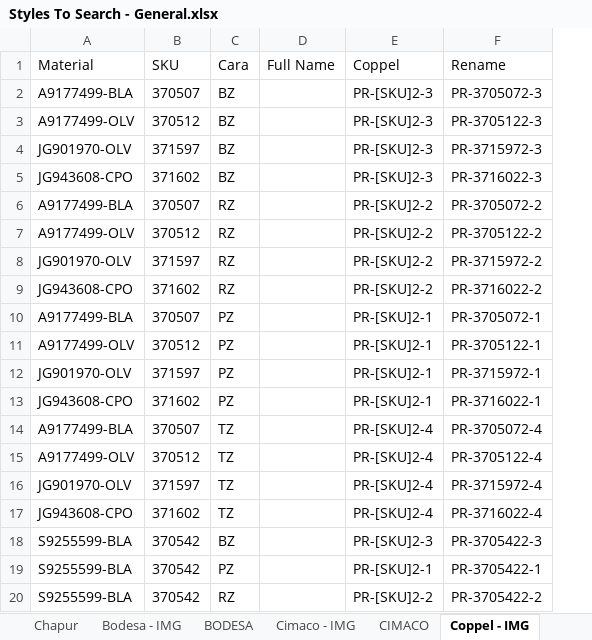
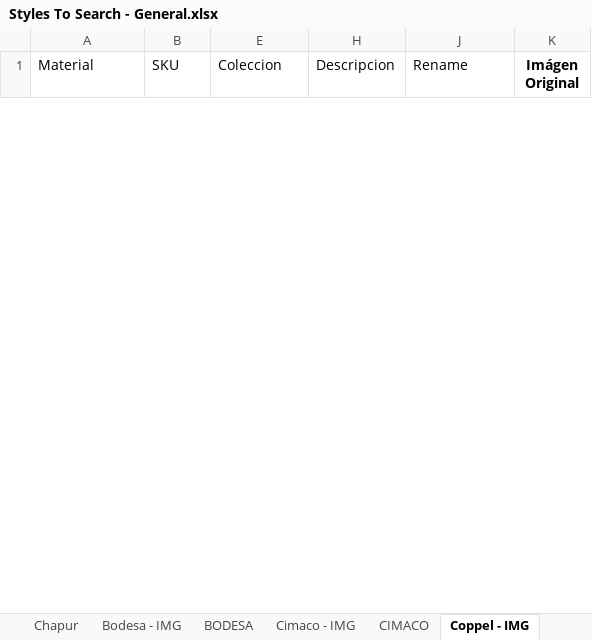
Before and after one commit to green-ayotl/Styles-To-Search, an Excel workbook: Styles To Search - General.xlsx, sheet Coppel - IMG, drawn as a sheet; only a part is shown; values as stored, in another font and other column widths than the file's, no borders; table styles not drawn; removed rows and columns are numbered as before the commit, all else as after; the diff covers the shown part only; the diff names each change by its address in the sheet, - before the commit and + after, or states it on an @@ line.

```diff
--- a/Styles To Search - General.xlsx (sheet Coppel - IMG)
+++ b/Styles To Search - General.xlsx (sheet Coppel - IMG)
@@ column C (Cara) hidden, empty @@
@@ column D (Full Name) hidden, empty @@
+column H (Descripcion), empty
+column K (Imágen Original), empty
-E1: Coppel
+E1: Coleccion
-row 2: A9177499-BLA | 370507 | BZ |  | PR-[SKU]2-3 | PR-3705072-3
-row 3: A9177499-OLV | 370512 | BZ |  | PR-[SKU]2-3 | PR-3705122-3
-row 4: JG901970-OLV | 371597 | BZ |  | PR-[SKU]2-3 | PR-3715972-3
-row 5: JG943608-CPO | 371602 | BZ |  | PR-[SKU]2-3 | PR-3716022-3
-row 6: A9177499-BLA | 370507 | RZ |  | PR-[SKU]2-2 | PR-3705072-2
-row 7: A9177499-OLV | 370512 | RZ |  | PR-[SKU]2-2 | PR-3705122-2
-row 8: JG901970-OLV | 371597 | RZ |  | PR-[SKU]2-2 | PR-3715972-2
-row 9: JG943608-CPO | 371602 | RZ |  | PR-[SKU]2-2 | PR-3716022-2
-row 10: A9177499-BLA | 370507 | PZ |  | PR-[SKU]2-1 | PR-3705072-1
-row 11: A9177499-OLV | 370512 | PZ |  | PR-[SKU]2-1 | PR-3705122-1
-row 12: JG901970-OLV | 371597 | PZ |  | PR-[SKU]2-1 | PR-3715972-1
-row 13: JG943608-CPO | 371602 | PZ |  | PR-[SKU]2-1 | PR-3716022-1
-row 14: A9177499-BLA | 370507 | TZ |  | PR-[SKU]2-4 | PR-3705072-4
-row 15: A9177499-OLV | 370512 | TZ |  | PR-[SKU]2-4 | PR-3705122-4
-row 16: JG901970-OLV | 371597 | TZ |  | PR-[SKU]2-4 | PR-3715972-4
-row 17: JG943608-CPO | 371602 | TZ |  | PR-[SKU]2-4 | PR-3716022-4
-row 18: S9255599-BLA | 370542 | BZ |  | PR-[SKU]2-3 | PR-3705422-3
-row 19: S9255599-BLA | 370542 | PZ |  | PR-[SKU]2-1 | PR-3705422-1
-row 20: S9255599-BLA | 370542 | RZ |  | PR-[SKU]2-2 | PR-3705422-2
```
Also changed, not shown: 9 added rows and 258 removed rows elsewhere in this sheet, sheet PalacioHierro - IMG, sheet Cimaco - IMG, sheet Sears - IMG, sheet MeLi - IMG, sheet Sanborns - IMG, sheet Lista - IMG, 15 more sheets, other sheet tabs, hidden cells, 33 other files.
